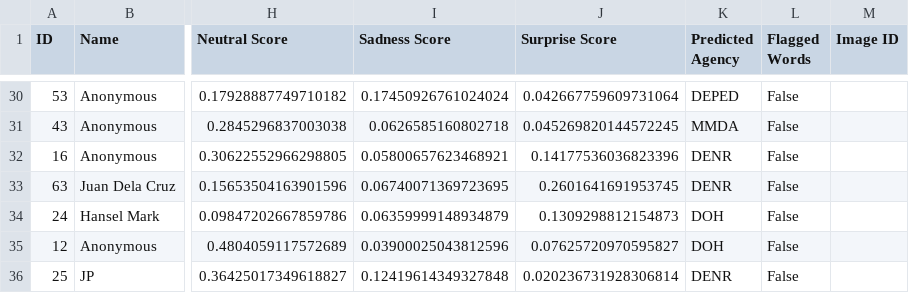
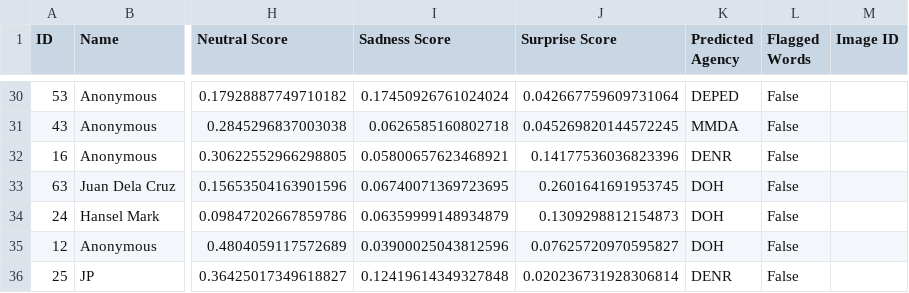
Before and after one commit to SmugOne/CitizenComplainAnalysisTest, a CSV file: CSVFile/ArrangedData.csv, drawn as a sheet; only a part is shown, gaps mark what is left out; the diff names each change by its address in the sheet, - before the commit and + after, or states it on an @@ line.

```diff
--- a/CSVFile/ArrangedData.csv
+++ b/CSVFile/ArrangedData.csv
-K33 (Predicted Agency): DENR
+K33 (Predicted Agency): DOH
```
Also changed, not shown: 5 other files.
